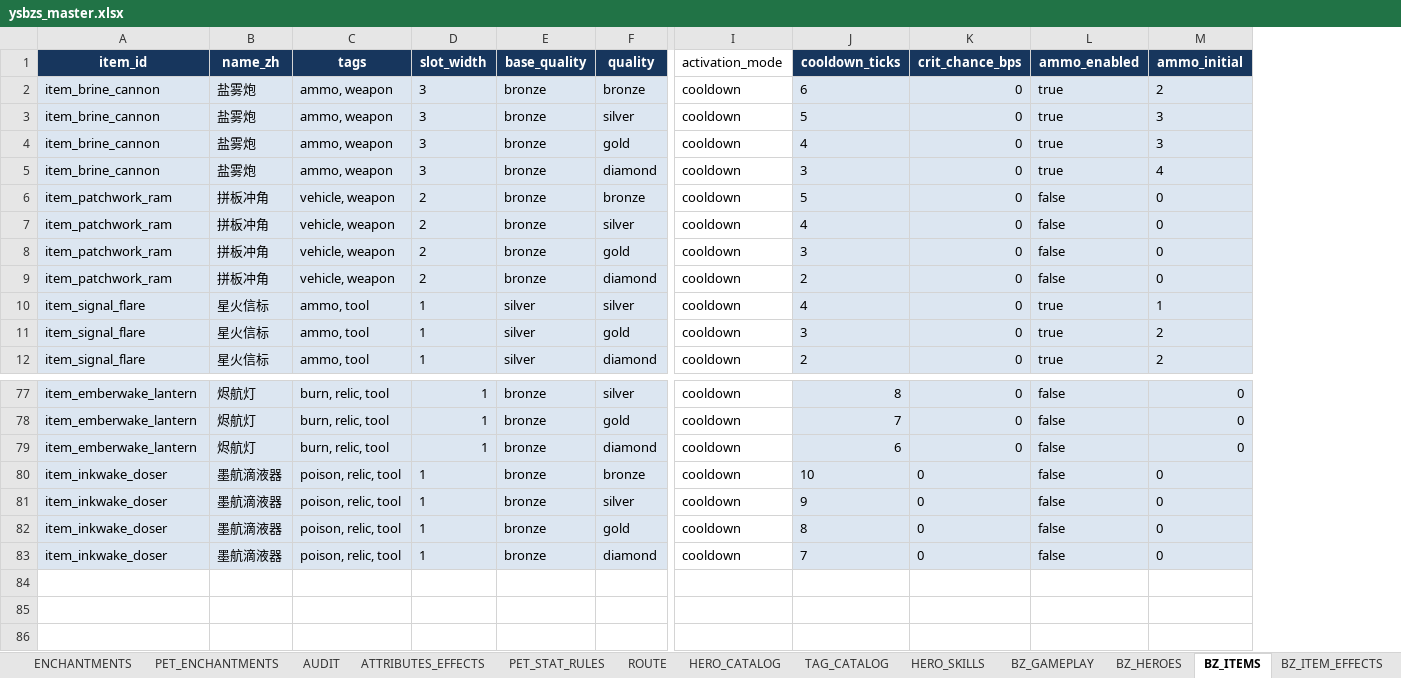
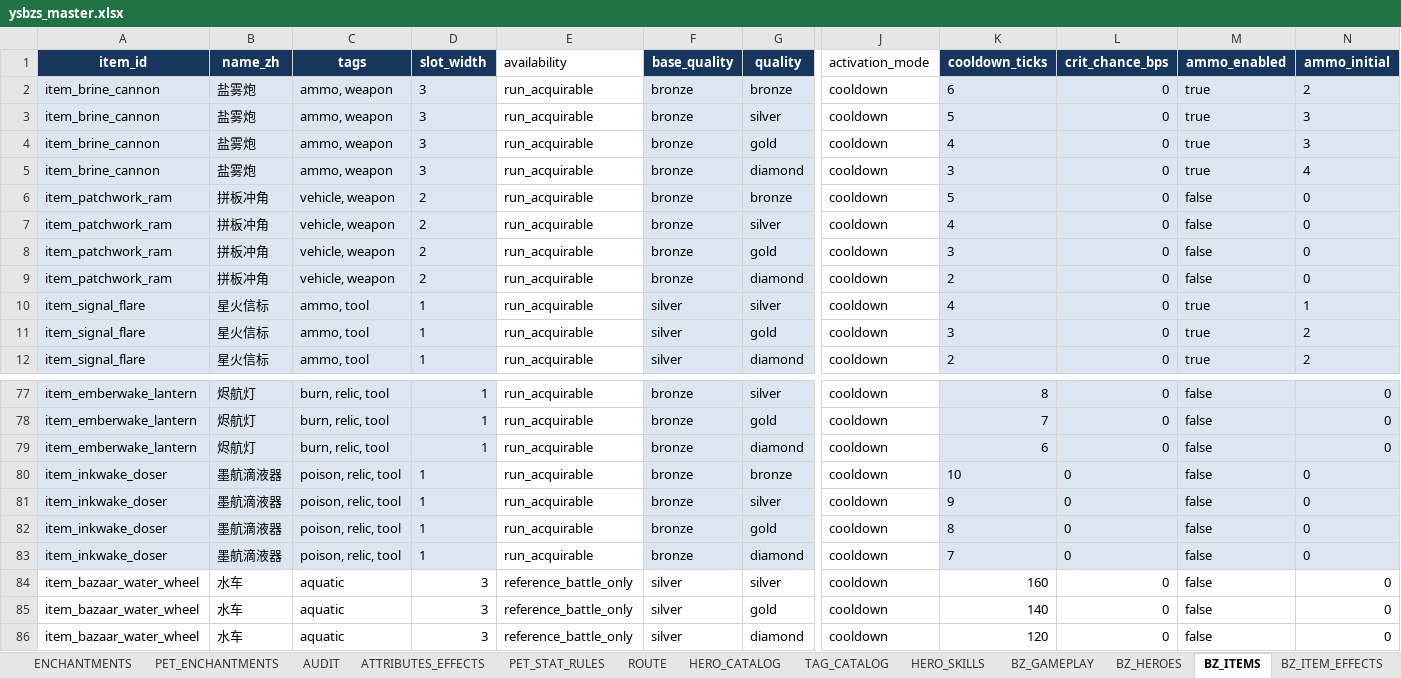
Before and after one commit to jyf0330/ysbzs, an Excel workbook: xlsx/ysbzs_master.xlsx, sheet BZ_ITEMS, drawn as a sheet; only a part is shown, gaps mark what is left out; values as stored, in another font and other column widths than the file's, no borders; rows hold the shown columns only; the diff names each change by its address in the sheet, - before the commit and + after, or states it on an @@ line.

Commit message:
feat(original-pirate): promote Water Wheel formal reference

```diff
--- a/xlsx/ysbzs_master.xlsx (sheet BZ_ITEMS)
+++ b/xlsx/ysbzs_master.xlsx (sheet BZ_ITEMS)
+column E (availability), rows 2-12: all run_acquirable; rows 77-83: all run_acquirable
+row 84: item_bazaar_water_wheel | 水车 | aquatic | 3 | reference_battle_only | silver | silver | cooldown | 160 | 0 | false | 0
+row 85: item_bazaar_water_wheel | 水车 | aquatic | 3 | reference_battle_only | silver | gold | cooldown | 140 | 0 | false | 0
+row 86: item_bazaar_water_wheel | 水车 | aquatic | 3 | reference_battle_only | silver | diamond | cooldown | 120 | 0 | false | 0
```
Also changed, not shown: sheet BZ_ITEM_SOURCE_BINDINGS, sheet BZ_ITEM_EFFECTS, sheet BZ_GAMEPLAY, sheet BZ_GHOST_SNAPSHOTS, sheet BZ_ITEM_SKILLS, sheet BZ_HERO_SKILL_SOURCE_BINDINGS, 1 more sheet, other sheet tabs, 18 other files.
